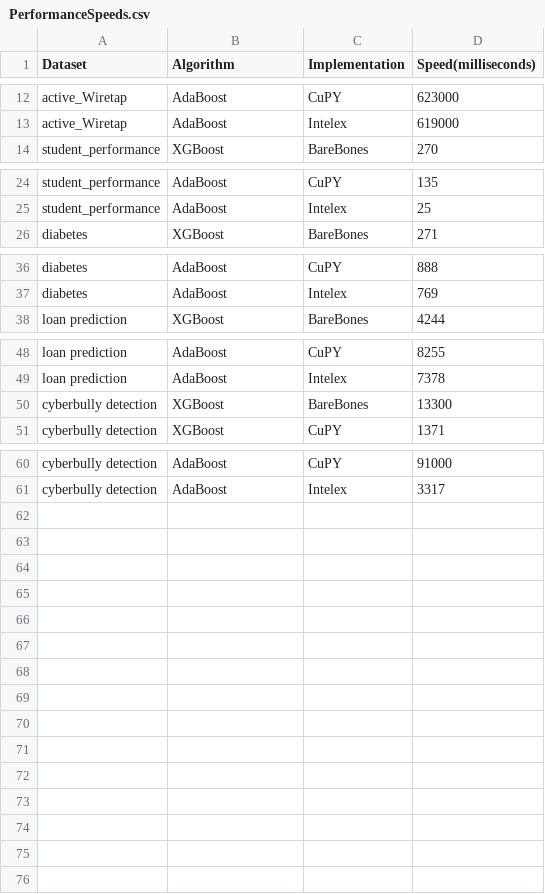
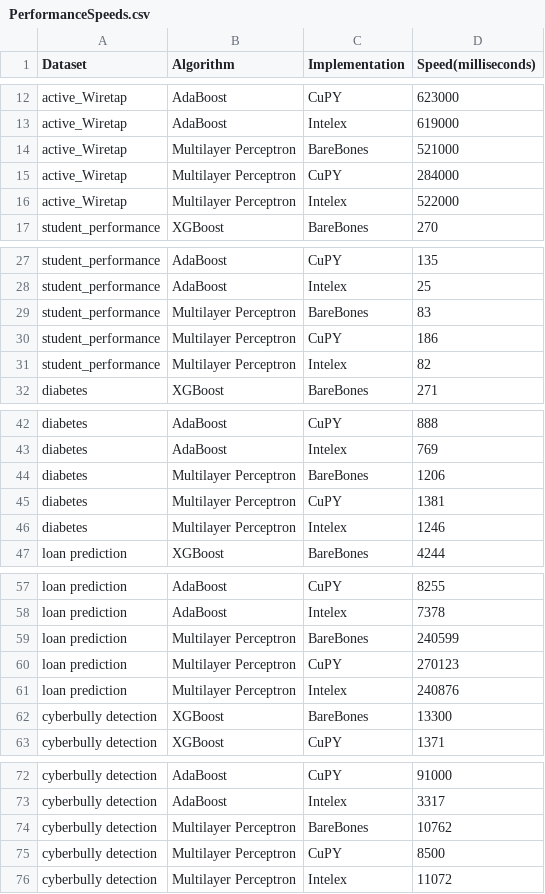
Before and after one commit to allenmonkey970/IntelexVsCuda, a CSV file: PerformanceSpeeds.csv, drawn as a sheet; only a part is shown, gaps mark what is left out; the diff names each change by its address in the sheet, - before the commit and + after, or states it on an @@ line.

Commit message:
added multilayer perceptron and new results

```diff
--- a/PerformanceSpeeds.csv
+++ b/PerformanceSpeeds.csv
+row 14: active_Wiretap | Multilayer Perceptron | BareBones | 521000
+row 15: active_Wiretap | Multilayer Perceptron | CuPY | 284000
+row 16: active_Wiretap | Multilayer Perceptron | Intelex | 522000
+row 29: student_performance | Multilayer Perceptron | BareBones | 83
+row 30: student_performance | Multilayer Perceptron | CuPY | 186
+row 31: student_performance | Multilayer Perceptron | Intelex | 82
+row 44: diabetes | Multilayer Perceptron | BareBones | 1206
+row 45: diabetes | Multilayer Perceptron | CuPY | 1381
+row 46: diabetes | Multilayer Perceptron | Intelex | 1246
+row 59: loan prediction | Multilayer Perceptron | BareBones | 240599
+row 60: loan prediction | Multilayer Perceptron | CuPY | 270123
+row 61: loan prediction | Multilayer Perceptron | Intelex | 240876
+row 74: cyberbully detection | Multilayer Perceptron | BareBones | 10762
+row 75: cyberbully detection | Multilayer Perceptron | CuPY | 8500
+row 76: cyberbully detection | Multilayer Perceptron | Intelex | 11072
```
Also changed, not shown: 11 other files.
